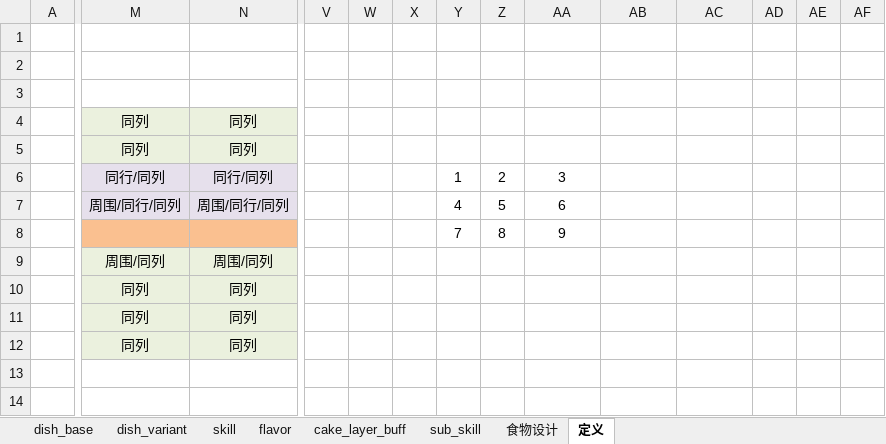
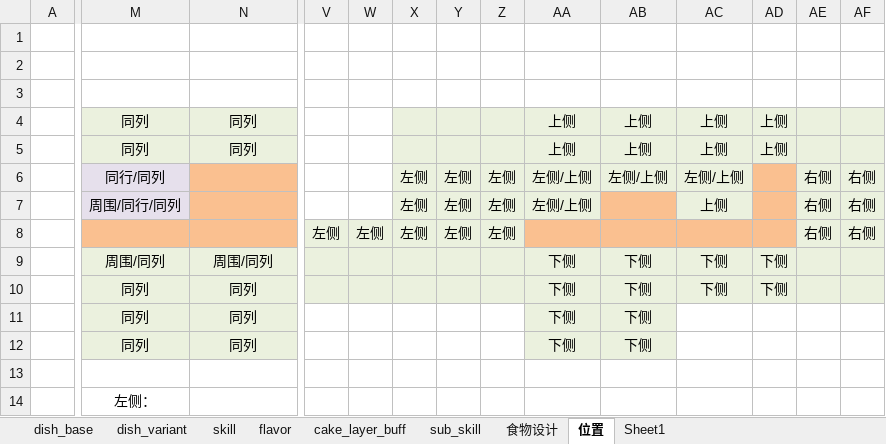
Before and after one commit to 2563495284/gourmetproject, an Excel workbook: GourmetProject/GameConfig/Datas/dish.xlsx, sheet 位置, drawn as a sheet; only a part is shown, gaps mark what is left out; values as stored, in another font and other column widths than the file's, no borders; removed rows and columns are numbered as before the commit, all else as after; rows hold the shown columns only; the diff names each change by its address in the sheet, - before the commit and + after, or states it on an @@ line.

```diff
--- a/GourmetProject/GameConfig/Datas/dish.xlsx (sheet 位置)
+++ b/GourmetProject/GameConfig/Datas/dish.xlsx (sheet 位置)
-sheet tab: 定义
+sheet tab: 位置
+sheet tab: Sheet1
-X4:AF5 fill: none
+X4:AF5 fill: #EBF1DE
-AA4:AA5: (empty)
+AA4:AA5: 上侧
-AB4:AB5: (empty)
+AB4:AB5: 上侧
-AC4:AC5: (empty)
+AC4:AC5: 上侧
-AD4:AD5: (empty)
+AD4:AD5: 上侧
-row 6:  | 同行/同列 | 同行/同列 |  |  |  | 1 | 2 | 3
-row 7:  | 周围/同行/同列 | 周围/同行/同列 |  |  |  | 4 | 5 | 6
-row 8:  |  |  |  |  |  | 7 | 8 | 9
+row 6:  | 同行/同列 |  |  |  | 左侧 | 左侧 | 左侧 | 左侧/上侧 | 左侧/上侧 | 左侧/上侧 |  | 右侧 | 右侧
+row 7:  | 周围/同行/同列 |  |  |  | 左侧 | 左侧 | 左侧 | 左侧/上侧 |  | 上侧 |  | 右侧 | 右侧
+row 8:  |  |  | 左侧 | 左侧 | 左侧 | 左侧 | 左侧 |  |  |  |  | 右侧 | 右侧
-V9:AF10 fill: none
+V9:AF10 fill: #EBF1DE
-AA9:AA11: (empty)
+AA9:AA11: 下侧
-AB9:AB11: (empty)
+AB9:AB11: 下侧
-AC9:AC10: (empty)
+AC9:AC10: 下侧
-AD9:AD10: (empty)
+AD9:AD10: 下侧
-AA11:AB11 fill: none
+AA11:AB11 fill: #EBF1DE
+row 12:  | 同列 | 同列 |  |  |  |  |  | 下侧 | 下侧
-row 13:  | 同列 | 同列
+row 13: (empty)
-M13:N13 fill: #EBF1DE
+M13:N13 fill: none
+row 14:  | 左侧：
```
Also changed, not shown: sheet 食物设计, formulas that keep their value, 2 other files.
